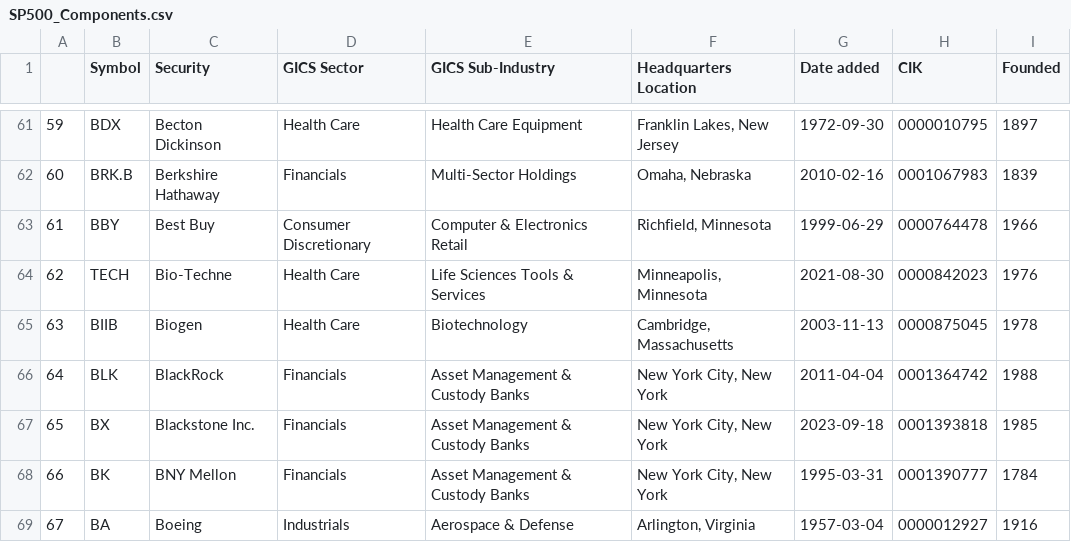
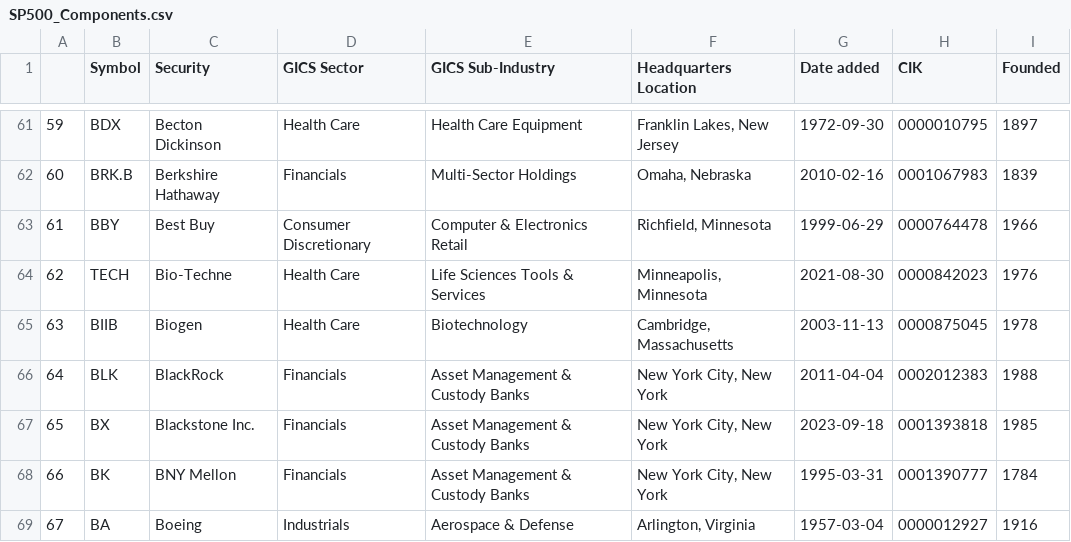
Before and after one commit to vvelicu/s-p500, a CSV file: data/SP500_Components.csv, drawn as a sheet; only a part is shown, gaps mark what is left out.

```diff
--- a/data/SP500_Components.csv
+++ b/data/SP500_Components.csv
@@ -65,3 +65,3 @@
 63,BIIB,Biogen,Health Care,Biotechnology,"Cambridge, Massachusetts",2003-11-13,0000875045,1978
-64,BLK,BlackRock,Financials,Asset Management & Custody Banks,"New York City, New York",2011-04-04,0001364742,1988
+64,BLK,BlackRock,Financials,Asset Management & Custody Banks,"New York City, New York",2011-04-04,0002012383,1988
 65,BX,Blackstone Inc.,Financials,Asset Management & Custody Banks,"New York City, New York",2023-09-18,0001393818,1985
```
